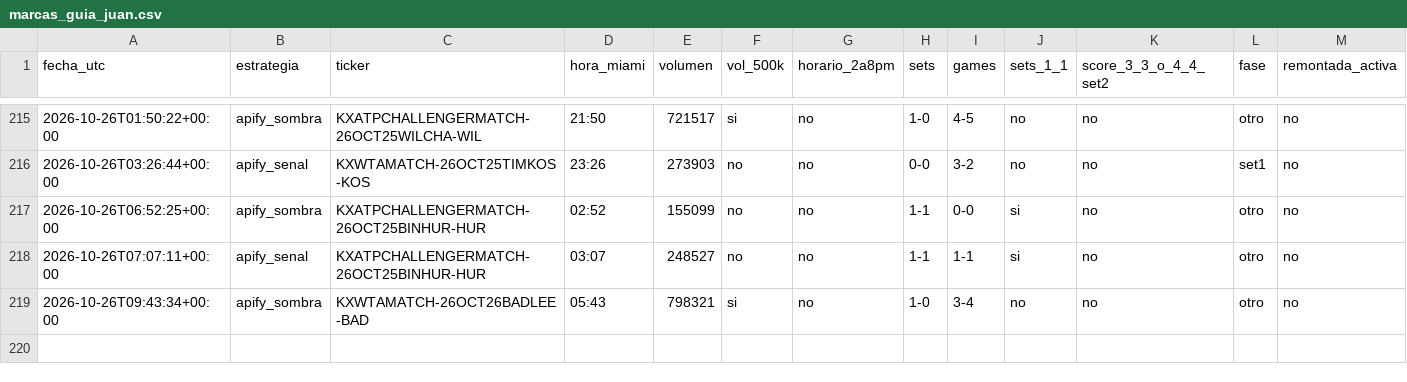
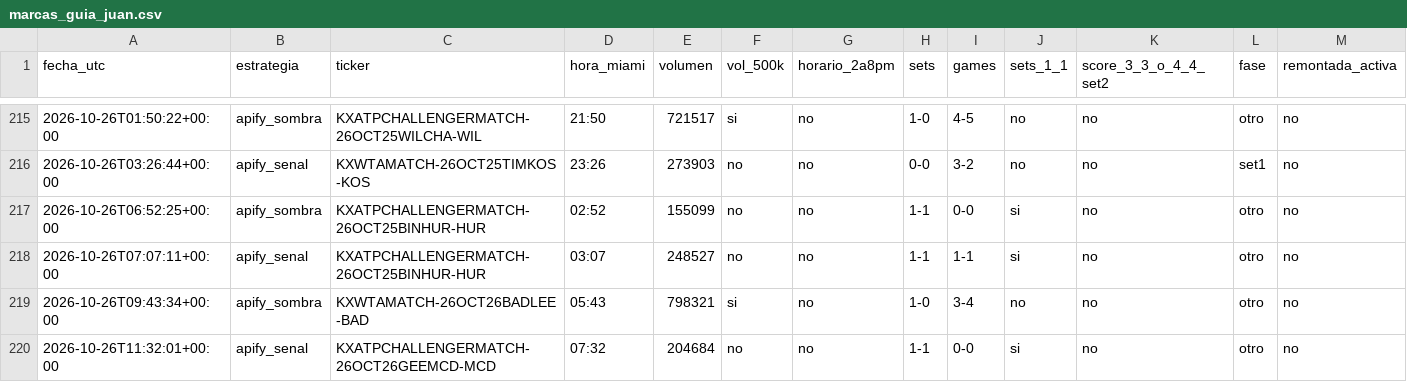
Before and after one commit to dineroforever/tenis-alertas, a CSV file: marcas_guia_juan.csv, drawn as a sheet; only a part is shown, gaps mark what is left out; the diff names each change by its address in the sheet, - before the commit and + after, or states it on an @@ line.

```diff
--- a/marcas_guia_juan.csv
+++ b/marcas_guia_juan.csv
+row 220: 2026-10-26T11:32:01+00:00 | apify_senal | KXATPCHALLENGERMATCH-26OCT26GEEMCD-MCD | 07:32 | 204684 | no | no | 1-1 | 0-0 | si | no | otro | no
```
Also changed, not shown: candidatos.csv, real_ops.csv, 5 other files.
